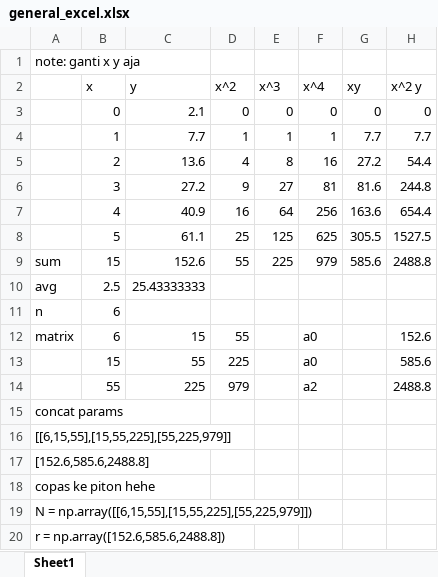
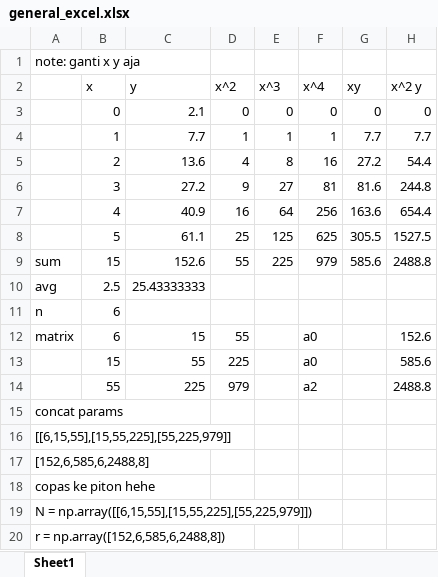
Before and after one commit to NathanAdhitya/numerical-method-notes, an Excel workbook: general_regres/general_excel.xlsx, sheet Sheet1, drawn as a sheet; values as stored, in another font and other column widths than the file's, no borders; charts and pictures not drawn; the diff names each change by its address in the sheet, - before the commit and + after, or states it on an @@ line.

Commit message:
fix excel

```diff
--- a/general_regres/general_excel.xlsx (sheet Sheet1)
+++ b/general_regres/general_excel.xlsx (sheet Sheet1)
-A17: [152.6,585.6,2488.8]
+A17: [152,6,585,6,2488,8]
-A20: r = np.array([152.6,585.6,2488.8])
+A20: r = np.array([152,6,585,6,2488,8])
```
Also changed, not shown: charts or pictures.
